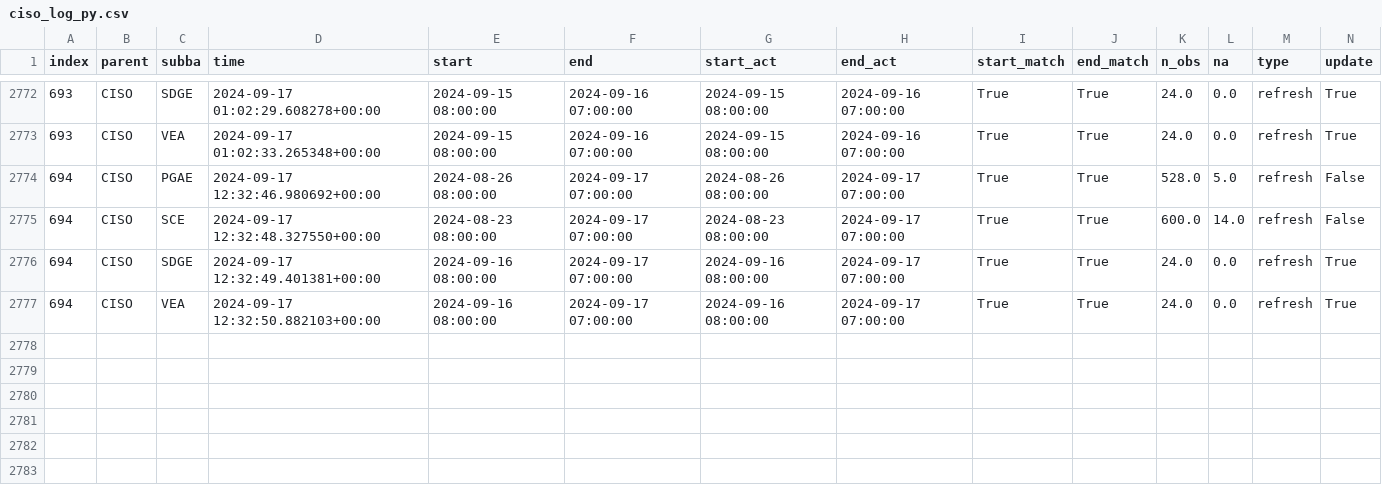
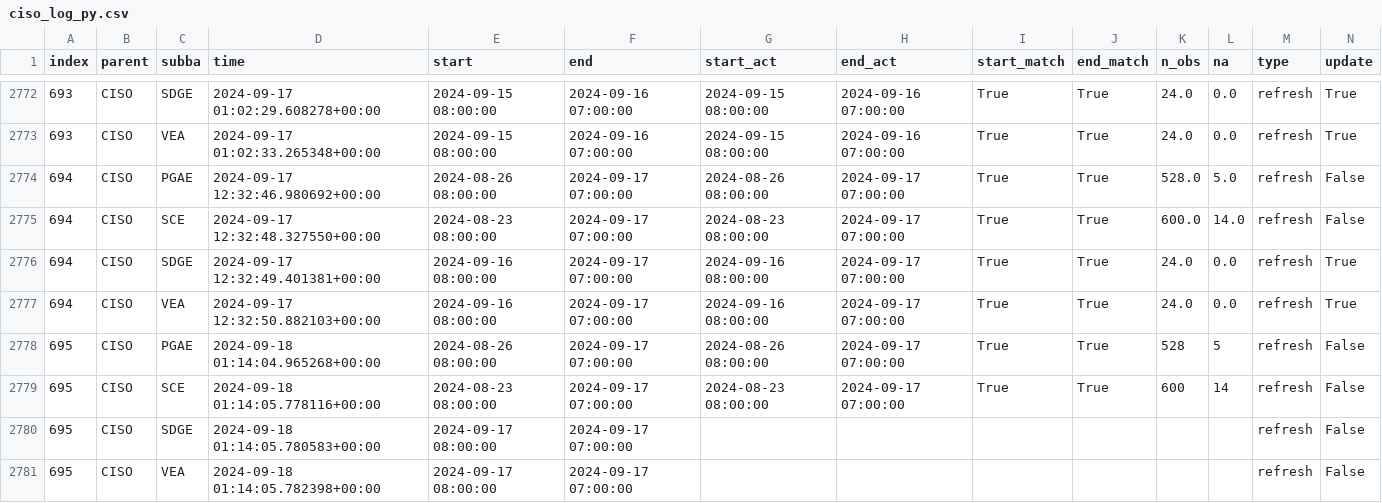
Before and after one commit to laughing-train/literate-train, a CSV file: metadata/ciso_log_py.csv, drawn as a sheet; only a part is shown, gaps mark what is left out; rows hold the shown columns only; the diff names each change by its address in the sheet, - before the commit and + after, or states it on an @@ line.

Commit message:
Auto update of the data

```diff
--- a/metadata/ciso_log_py.csv
+++ b/metadata/ciso_log_py.csv
+row 2778: 695 | CISO | PGAE | 2024-09-18 01:14:04.965268+00:00 | 2024-08-26 08:00:00 | 2024-09-17 07:00:00 | 2024-08-26 08:00:00 | 2024-09-17 07:00:00 | True | True | 528 | 5 | refresh | False
+row 2779: 695 | CISO | SCE | 2024-09-18 01:14:05.778116+00:00 | 2024-08-23 08:00:00 | 2024-09-17 07:00:00 | 2024-08-23 08:00:00 | 2024-09-17 07:00:00 | True | True | 600 | 14 | refresh | False
+row 2780: 695 | CISO | SDGE | 2024-09-18 01:14:05.780583+00:00 | 2024-09-17 08:00:00 | 2024-09-17 07:00:00 |  |  |  |  |  |  | refresh | False
+row 2781: 695 | CISO | VEA | 2024-09-18 01:14:05.782398+00:00 | 2024-09-17 08:00:00 | 2024-09-17 07:00:00 |  |  |  |  |  |  | refresh | False
```
Also changed, not shown: 2 other files.
